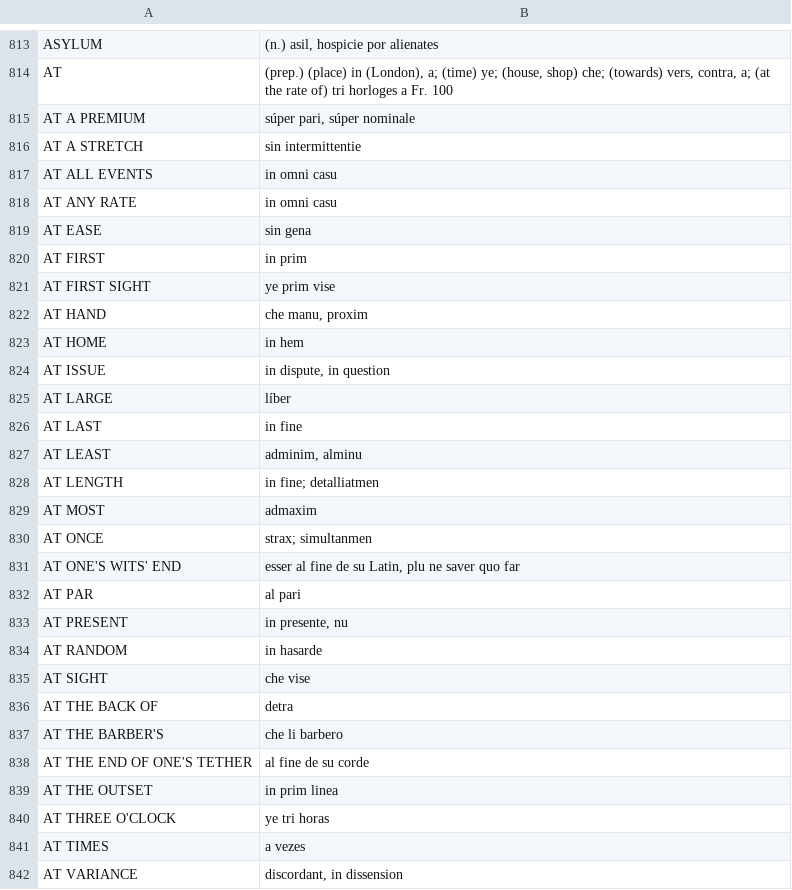
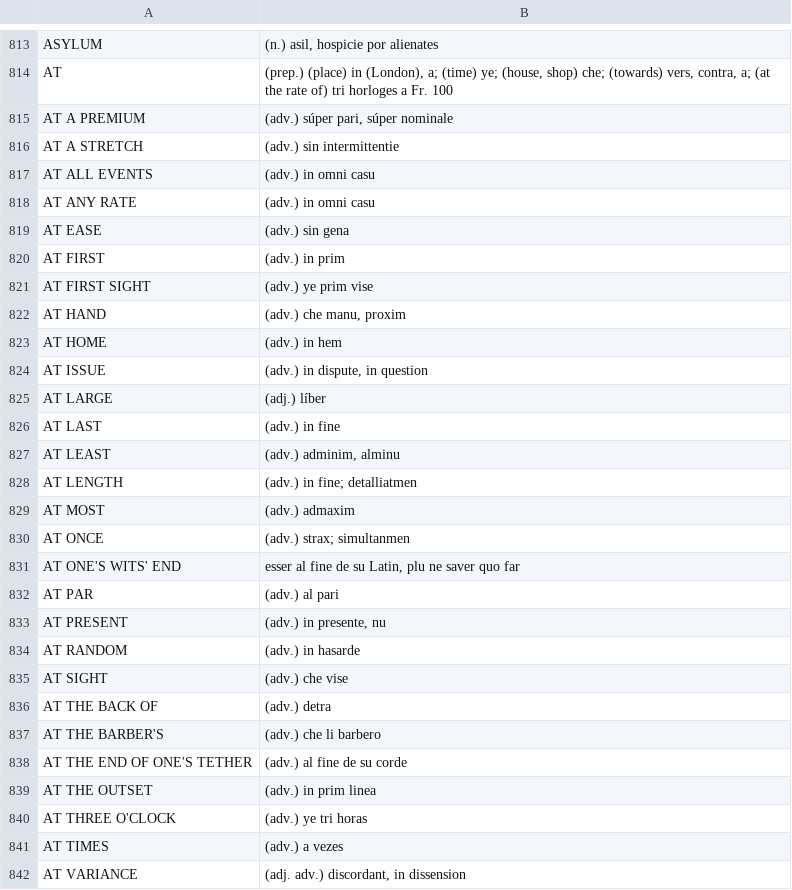
Before and after one commit to ne-alinome/english-interlingue-dictionary, a TSV file: src/english-interlingue_dictionary.tsv, drawn as a sheet; only a part is shown, gaps mark what is left out; the diff covers the shown part only.

```diff
--- a/src/english-interlingue_dictionary.tsv
+++ b/src/english-interlingue_dictionary.tsv
@@ -814,29 +814,29 @@ ASYLUM	(n.) asil, hospicie por alienates
 AT	(prep.) (place) in (London), a; (time) ye; (house, shop) che; (towards) vers, contra, a; (at the rate of) tri horloges a Fr. 100
-AT A PREMIUM	súper pari, súper nominale
-AT A STRETCH	sin intermittentie
-AT ALL EVENTS	in omni casu
-AT ANY RATE	in omni casu
-AT EASE	sin gena
-AT FIRST	in prim
-AT FIRST SIGHT	ye prim vise
-AT HAND	che manu, proxim
-AT HOME	in hem
-AT ISSUE	in dispute, in question
-AT LARGE	líber
-AT LAST	in fine
-AT LEAST	adminim, alminu
-AT LENGTH	in fine; detalliatmen
-AT MOST	admaxim
-AT ONCE	strax; simultanmen
+AT A PREMIUM	(adv.) súper pari, súper nominale
+AT A STRETCH	(adv.) sin intermittentie
+AT ALL EVENTS	(adv.) in omni casu
+AT ANY RATE	(adv.) in omni casu
+AT EASE	(adv.) sin gena
+AT FIRST	(adv.) in prim
+AT FIRST SIGHT	(adv.) ye prim vise
+AT HAND	(adv.) che manu, proxim
+AT HOME	(adv.) in hem
+AT ISSUE	(adv.) in dispute, in question
+AT LARGE	(adj.) líber
+AT LAST	(adv.) in fine
+AT LEAST	(adv.) adminim, alminu
+AT LENGTH	(adv.) in fine; detalliatmen
+AT MOST	(adv.) admaxim
+AT ONCE	(adv.) strax; simultanmen
 AT ONE'S WITS' END	esser al fine de su Latin, plu ne saver quo far
-AT PAR	al pari
-AT PRESENT	in presente, nu
-AT RANDOM	in hasarde
-AT SIGHT	che vise
-AT THE BACK OF	detra
-AT THE BARBER'S	che li barbero
-AT THE END OF ONE'S TETHER	al fine de su corde
-AT THE OUTSET	in prim linea
-AT THREE O'CLOCK	ye tri horas
-AT TIMES	a vezes
-AT VARIANCE	discordant, in dissension
+AT PAR	(adv.) al pari
+AT PRESENT	(adv.) in presente, nu
+AT RANDOM	(adv.) in hasarde
+AT SIGHT	(adv.) che vise
+AT THE BACK OF	(adv.) detra
+AT THE BARBER'S	(adv.) che li barbero
+AT THE END OF ONE'S TETHER	(adv.) al fine de su corde
+AT THE OUTSET	(adv.) in prim linea
+AT THREE O'CLOCK	(adv.) ye tri horas
+AT TIMES	(adv.) a vezes
+AT VARIANCE	(adj. adv.) discordant, in dissension
```
Also changed, not shown: 46 edited cells elsewhere in this file, 1 other file.
